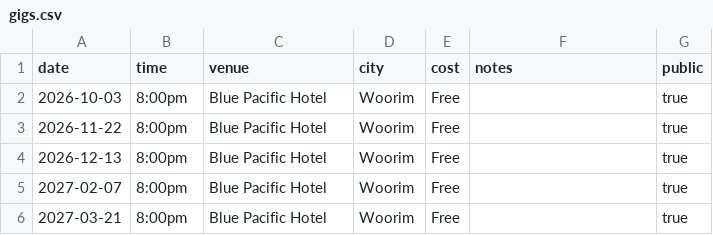
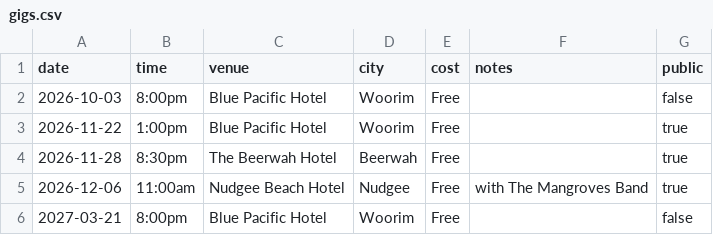
Before and after one commit to siborg71/no-signal-site, a CSV file: gigs.csv, drawn as a sheet.

Commit message:
Update gigs.csv
updated gigs

```diff
--- a/gigs.csv
+++ b/gigs.csv
@@ -1,6 +1,6 @@
 date,time,venue,city,cost,notes,public
-2026-10-03,8:00pm,Blue Pacific Hotel,Woorim,Free,,true
-2026-11-22,8:00pm,Blue Pacific Hotel,Woorim,Free,,true
-2026-12-13,8:00pm,Blue Pacific Hotel,Woorim,Free,,true
-2027-02-07,8:00pm,Blue Pacific Hotel,Woorim,Free,,true
-2027-03-21,8:00pm,Blue Pacific Hotel,Woorim,Free,,true
+2026-10-03,8:00pm,Blue Pacific Hotel,Woorim,Free,,false
+2026-11-22,1:00pm,Blue Pacific Hotel,Woorim,Free,,true
+2026-11-28,8:30pm,The Beerwah Hotel,Beerwah,Free,,true
+2026-12-06,11:00am,Nudgee Beach Hotel,Nudgee,Free,with The Mangroves Band,true
+2027-03-21,8:00pm,Blue Pacific Hotel,Woorim,Free,,false
```
